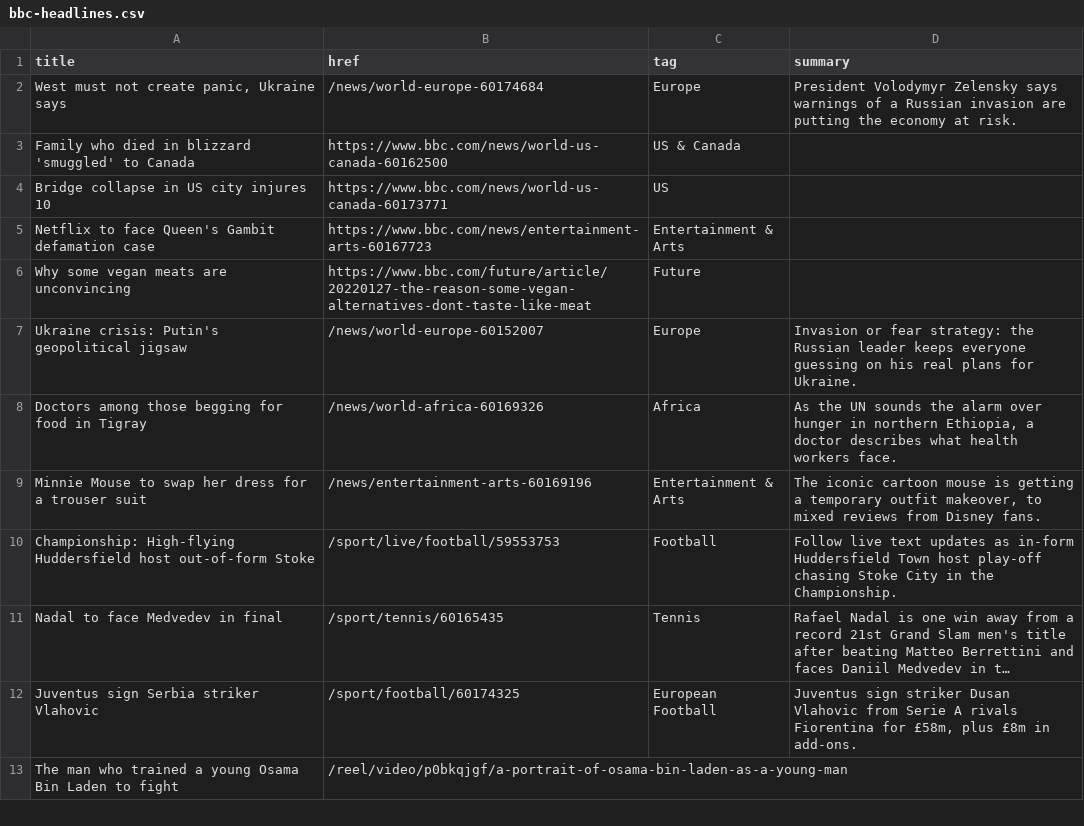
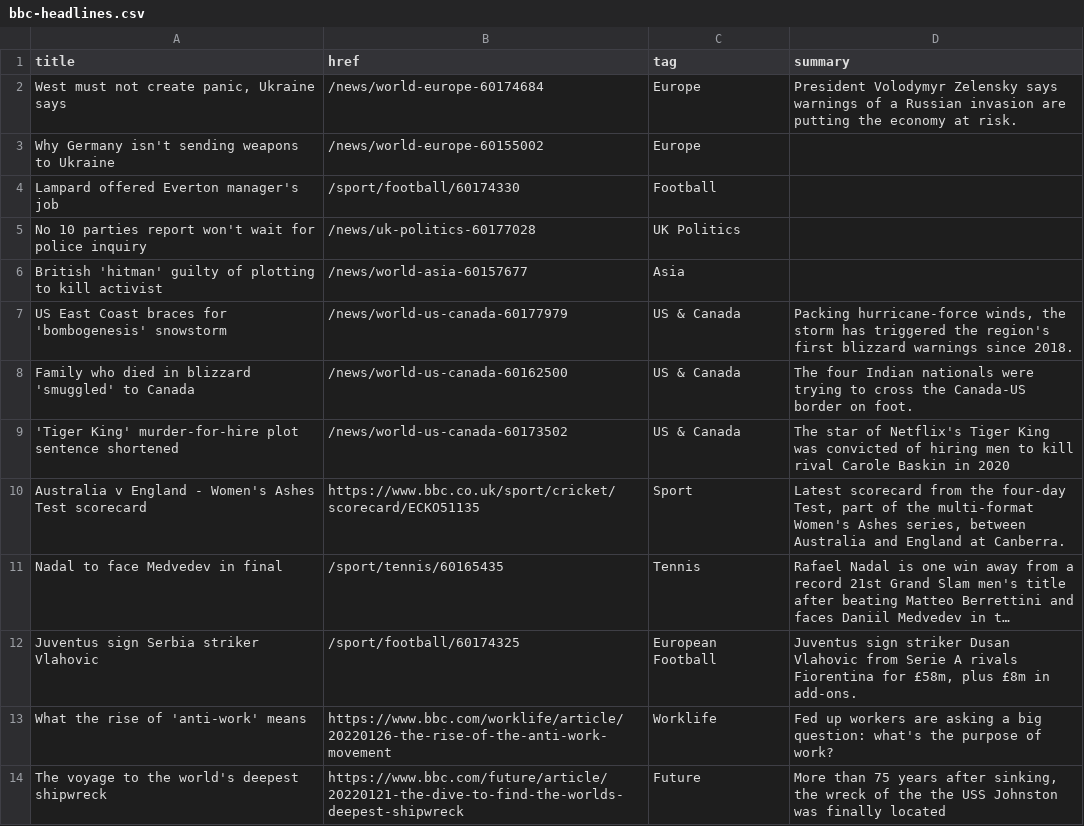
Before and after one commit to jsoma/autoscraper-changes, a CSV file: bbc-headlines.csv, drawn as a sheet; only a part is shown; the shorter side is filled out with more unchanged rows; long unchanged cells end in …; removed rows and columns are numbered as before the commit, all else as after; the diff covers the shown part only; the diff names each change by its address in the sheet, - before the commit and + after, or states it on an @@ line.

```diff
--- a/bbc-headlines.csv
+++ b/bbc-headlines.csv
+row 3: Why Germany isn't sending weapons to Ukraine | /news/world-europe-60155002 | Europe
+row 4: Lampard offered Everton manager's job | /sport/football/60174330 | Football
+row 5: No 10 parties report won't wait for police inquiry | /news/uk-politics-60177028 | UK Politics
+row 6: British 'hitman' guilty of plotting to kill activist | /news/world-asia-60157677 | Asia
+row 7: US East Coast braces for 'bombogenesis' snowstorm | /news/world-us-canada-60177979 | US & Canada | Packing hurricane-force winds, the storm has triggered the region's first blizzard warnings since 2018.
-B8 (href): https://www.bbc.com/news/world-us-canada-60162500
+B8 (href): /news/world-us-canada-60162500
-D8 (summary): (empty)
+D8 (summary): The four Indian nationals were trying to cross the Canada-US border on foot.
-row 4: Bridge collapse in US city injures 10 | https://www.bbc.com/news/world-us-canada-60173771 | US
-row 5: Netflix to face Queen's Gambit defamation case | https://www.bbc.com/news/entertainment-arts-60167723 | Entertainment & Arts
-row 6: Why some vegan meats are unconvincing | https://www.bbc.com/future/article/20220127-the-reason-some-vegan-alternatives-dont-taste-like-meat | Future
-row 7: Ukraine crisis: Putin's geopolitical jigsaw | /news/world-europe-60152007 | Europe | Invasion or fear strategy: the Russian leader keeps everyone guessing on his real plans for Ukraine.
-row 8: Doctors among those begging for food in Tigray | /news/world-africa-60169326 | Africa | As the UN sounds the alarm over hunger in northern Ethiopia, a doctor describes what health workers face.
-row 9: Minnie Mouse to swap her dress for a trouser suit | /news/entertainment-arts-60169196 | Entertainment & Arts | The iconic cartoon mouse is getting a temporary outfit makeover, to mixed reviews from Disney fans.
-row 10: Championship: High-flying Huddersfield host out-of-form Stoke | /sport/live/football/59553753 | Football | Follow live text updates as in-form Huddersfield Town host play-off chasing Stoke City in the Championship.
+row 9: 'Tiger King' murder-for-hire plot sentence shortened | /news/world-us-canada-60173502 | US & Canada | The star of Netflix's Tiger King was convicted of hiring men to kill rival Carole Baskin in 2020
+row 10: Australia v England - Women's Ashes Test scorecard | https://www.bbc.co.uk/sport/cricket/scorecard/ECKO51135 | Sport | Latest scorecard from the four-day Test, part of the multi-format Women's Ashes series, between Australia and England at Canberra.
+row 13: What the rise of 'anti-work' means | https://www.bbc.com/worklife/article/20220126-the-rise-of-the-anti-work-movement | Worklife | Fed up workers are asking a big question: what's the purpose of work?
+row 14: The voyage to the world's deepest shipwreck | https://www.bbc.com/future/article/20220121-the-dive-to-find-the-worlds-deepest-shipwreck | Future | More than 75 years after sinking, the wreck of the the USS Johnston was finally located
```
Also changed, not shown: 7 added rows, 6 removed rows, 2 moved rows and 3 edited cells elsewhere in this file.
